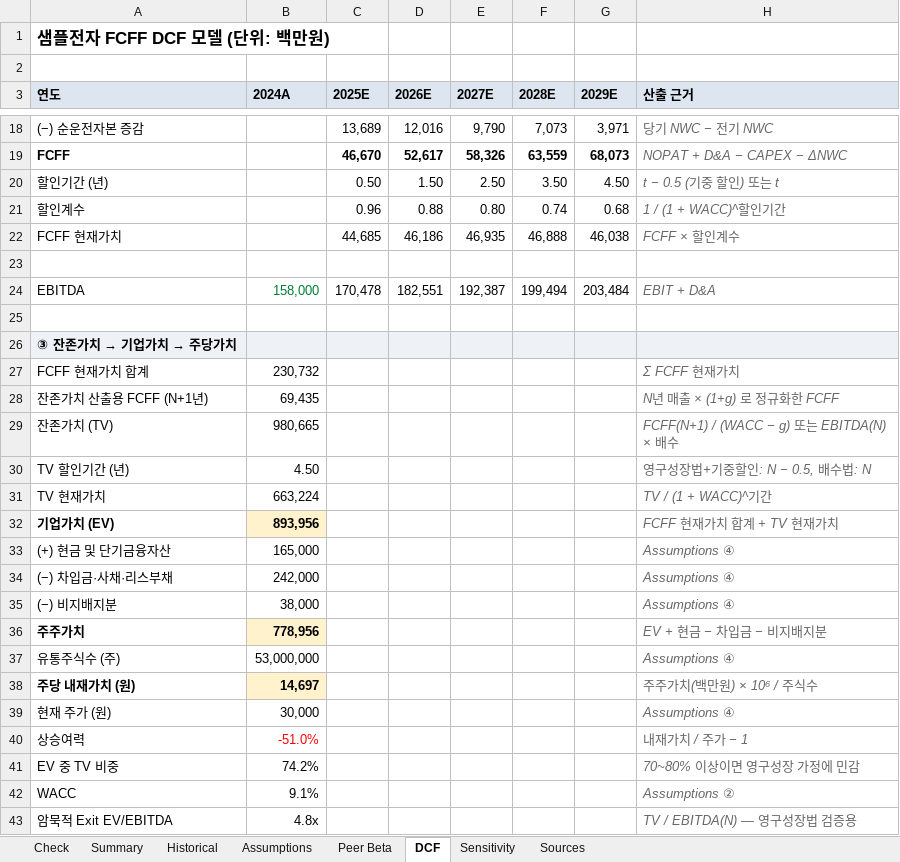
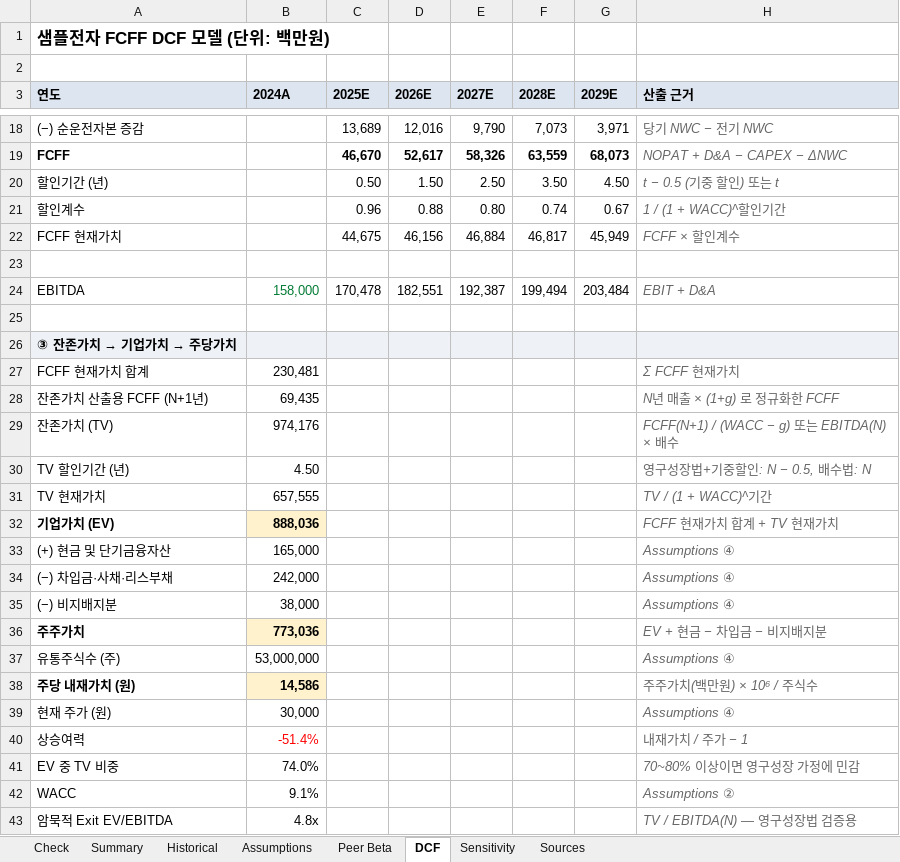
Before and after one commit to ahnsoob/asset, an Excel workbook: examples/sample_dcf_model_peers.xlsx, sheet DCF, drawn as a sheet; only a part is shown, gaps mark what is left out; values as stored, in another font and other column widths than the file's, no borders; the diff names each change by its address in the sheet, - before the commit and + after, or states it on an @@ line.

```diff
--- a/examples/sample_dcf_model_peers.xlsx (sheet DCF)
+++ b/examples/sample_dcf_model_peers.xlsx (sheet DCF)
-G21 (2029E): 0.68
+G21 (2029E): 0.67
-C22 (2025E): 44,685
+C22 (2025E): 44,675
-D22 (2026E): 46,186
+D22 (2026E): 46,156
-E22 (2027E): 46,935
+E22 (2027E): 46,884
-F22 (2028E): 46,888
+F22 (2028E): 46,817
-G22 (2029E): 46,038
+G22 (2029E): 45,949
-B27 (2024A): 230,732
+B27 (2024A): 230,481
-B29 (2024A): 980,665
+B29 (2024A): 974,176
-B31 (2024A): 663,224
+B31 (2024A): 657,555
-B32 (2024A): 893,956
+B32 (2024A): 888,036
-B36 (2024A): 778,956
+B36 (2024A): 773,036
-B38 (2024A): 14,697
+B38 (2024A): 14,586
-B40 (2024A): -51.0%
+B40 (2024A): -51.4%
-B41 (2024A): 74.2%
+B41 (2024A): 74.0%
```
Also changed, not shown: sheet Peer Beta, sheet Sensitivity, sheet Assumptions, sheet Summary, formulas that keep their value, examples/sample_dcf_model.xlsx, 7 other files.
